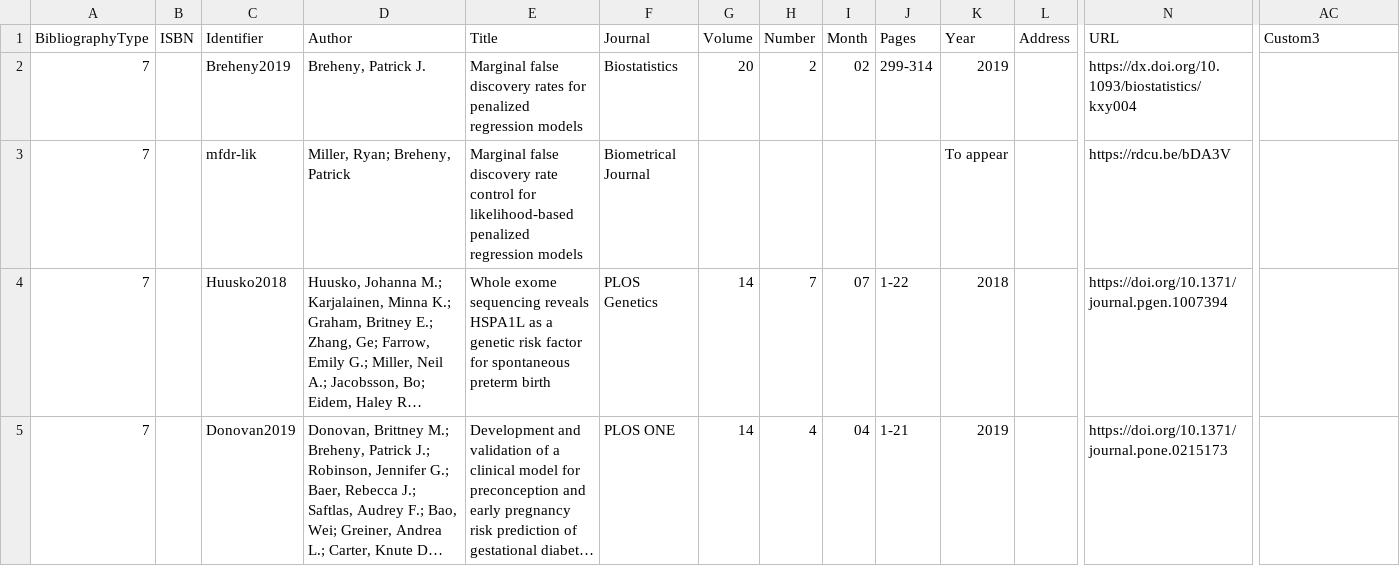
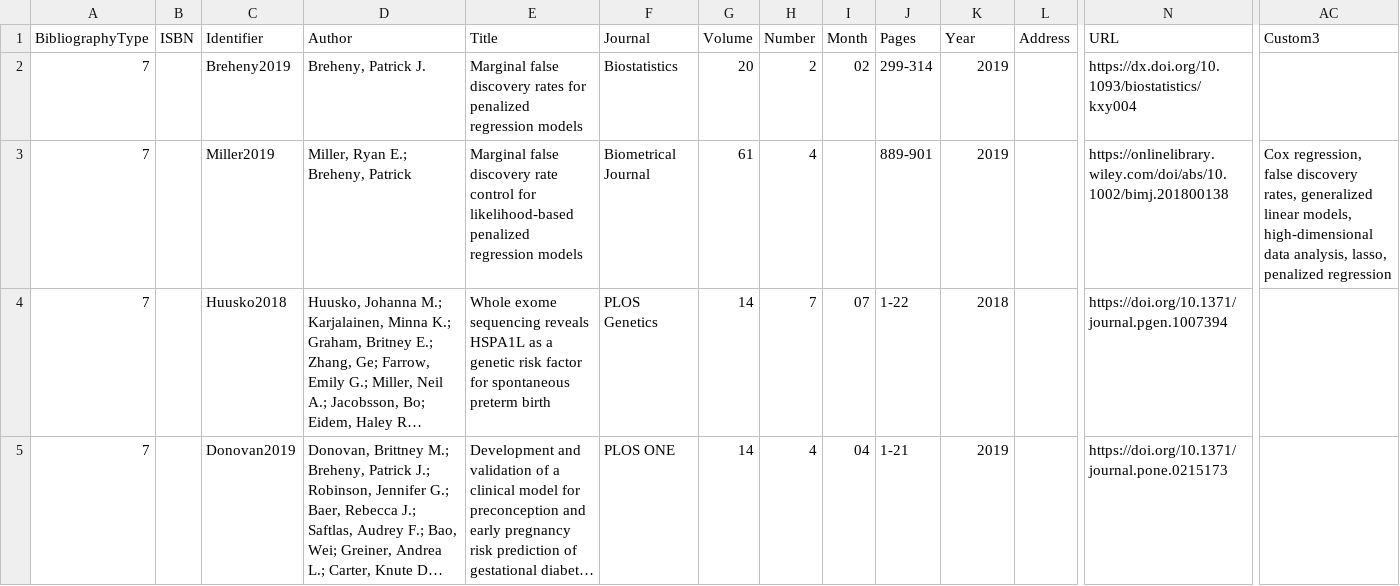
Before and after one commit to pbreheny/web, a CSV file: pubs/cv.csv, drawn as a sheet; only a part is shown, gaps mark what is left out; long unchanged cells end in …; removed rows and columns are numbered as before the commit, all else as after; rows hold the shown columns only; the diff names each change by its address in the sheet, - before the commit and + after, or states it on an @@ line.

Commit message:
Miller2019

```diff
--- a/pubs/cv.csv
+++ b/pubs/cv.csv
-row 3: 7 |  | mfdr-lik | Miller, Ryan; Breheny, Patrick | Marginal false discovery rate control for likelihood-based penalized regression models | Biometrical Journal |  |  |  |  | To appear |  | https://rdcu.be/bDA3V
+row 3: 7 |  | Miller2019 | Miller, Ryan E.; Breheny, Patrick | Marginal false discovery rate control for likelihood-based penalized regression models | Biometrical Journal | 61 | 4 |  | 889-901 | 2019 |  | https://onlinelibrary.wiley.com/doi/abs/10.1002/bimj.201800138 | Cox regression, false discovery rates, generalized linear models, high-dimensional data analysis, lasso, penalized regression
```
Also changed, not shown: 3 other files.
